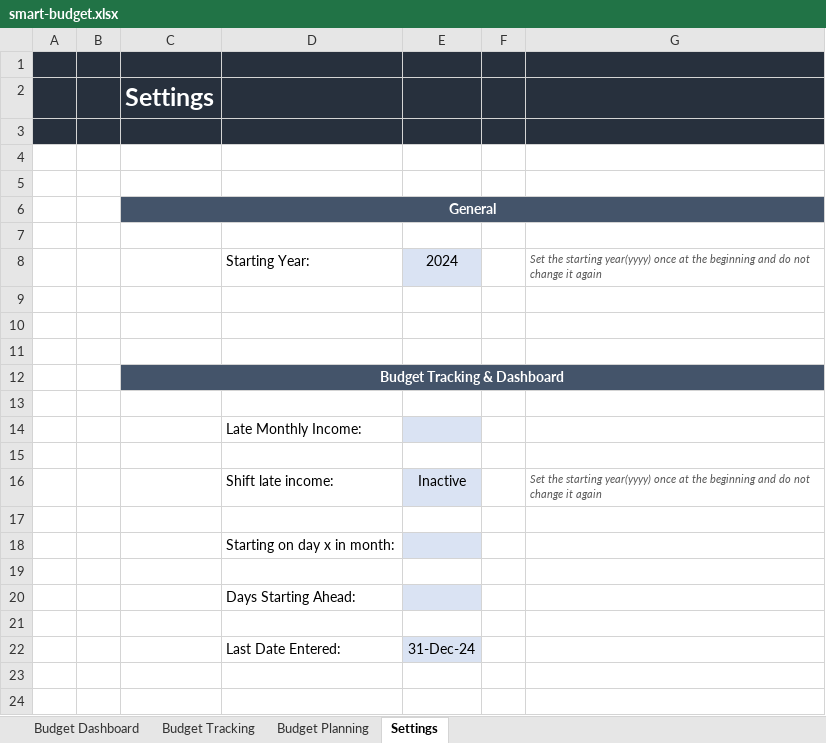
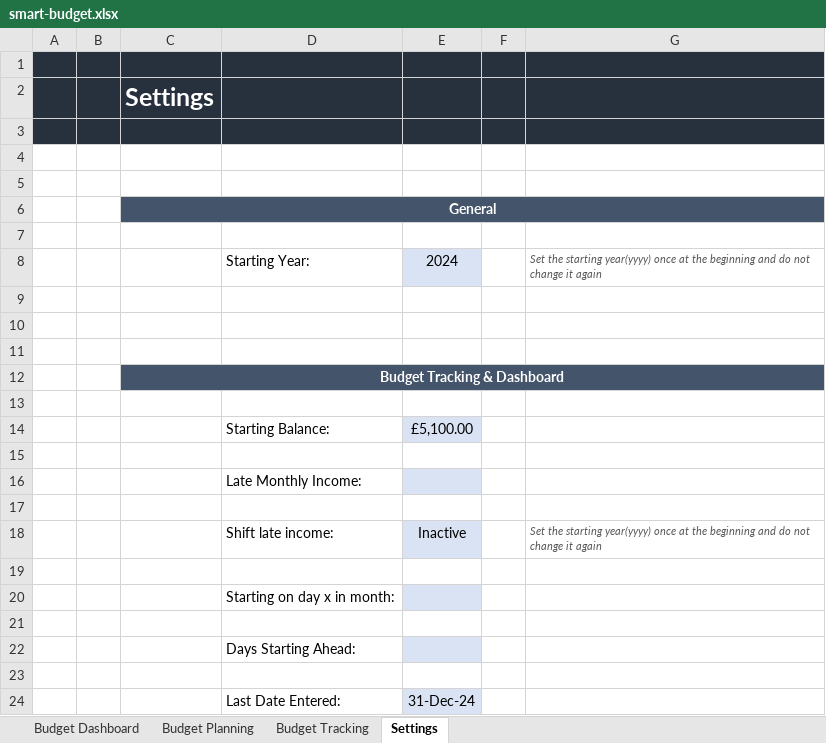
Before and after one commit to AnasShaaban98/website.github.io, an Excel workbook: files/smart-budget.xlsx, sheet Settings, drawn as a sheet; values as stored, in another font and other column widths than the file's, no borders; conditional formats not drawn; the diff names each change by its address in the sheet, - before the commit and + after, or states it on an @@ line.

```diff
--- a/files/smart-budget.xlsx (sheet Settings)
+++ b/files/smart-budget.xlsx (sheet Settings)
@@ sheet tab order changed: Budget Dashboard | Budget Planning | Budget Tracking | Settings @@
+row 14:  |  |  | Starting Balance: | £5,100.00
+row 15: (empty)
```
Also changed, not shown: sheet Budget Tracking, sheet Budget Planning, hidden cells, charts or pictures, 9 other files.
